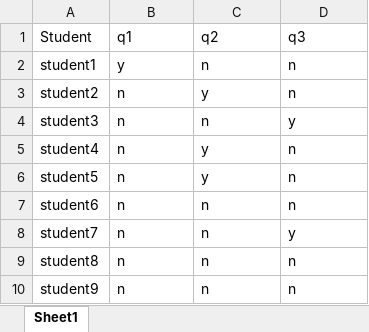
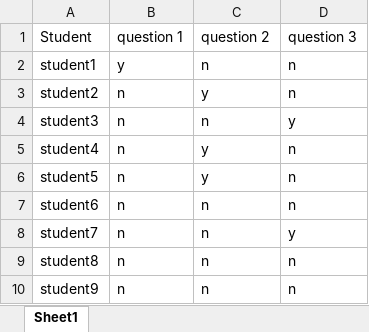
Before and after one commit to Krisem/Scripts, an Excel workbook: Pandas/input/Grade.xlsx, sheet Sheet1, drawn as a sheet; values as stored, in another font and other column widths than the file's, no borders; the diff names each change by its address in the sheet, - before the commit and + after, or states it on an @@ line.

Commit message:
Panda med XLRD

```diff
--- a/Pandas/input/Grade.xlsx (sheet Sheet1)
+++ b/Pandas/input/Grade.xlsx (sheet Sheet1)
-B1: q1
+B1: question 1
-C1: q2
+C1: question 2
-D1: q3
+D1: question 3
```
Also changed, not shown: 2 other files.
